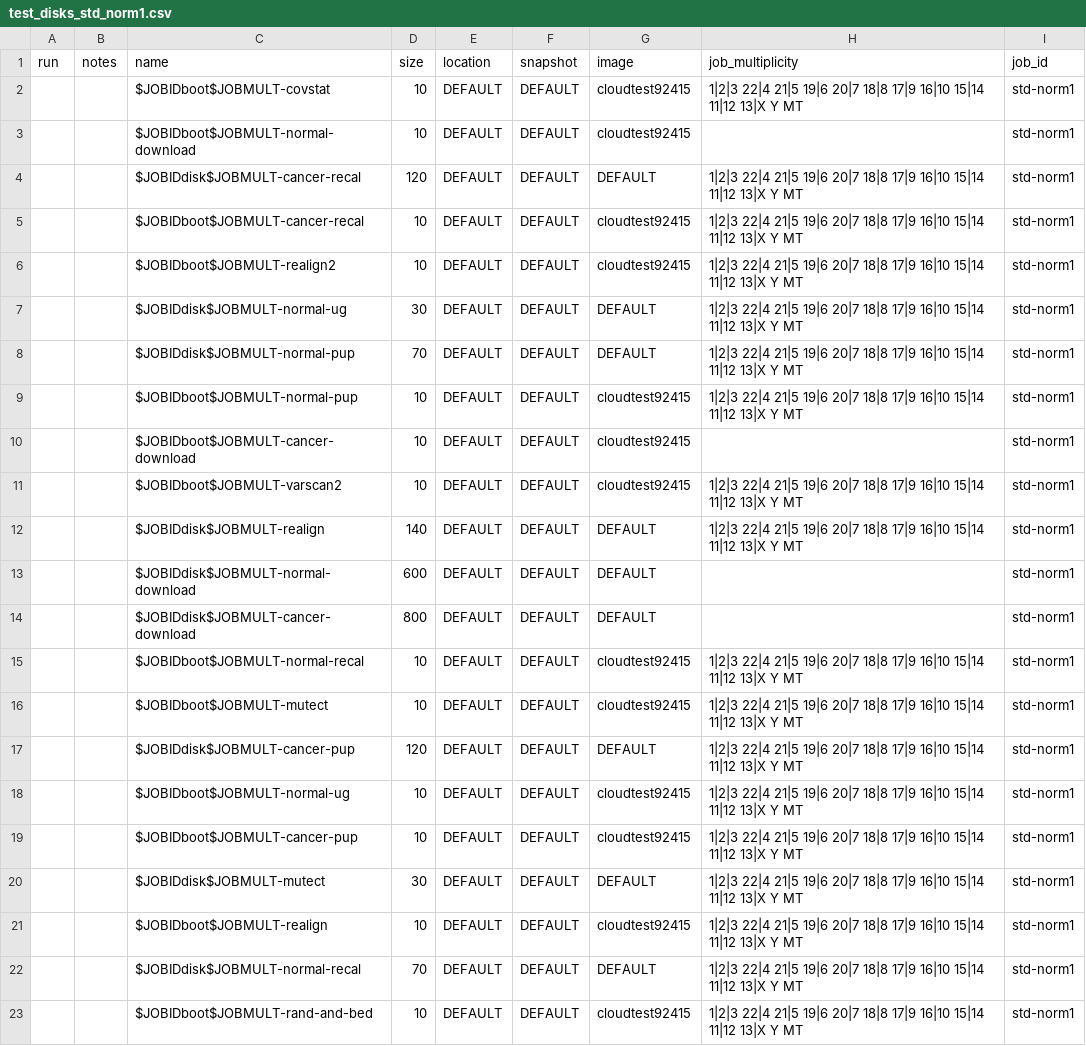
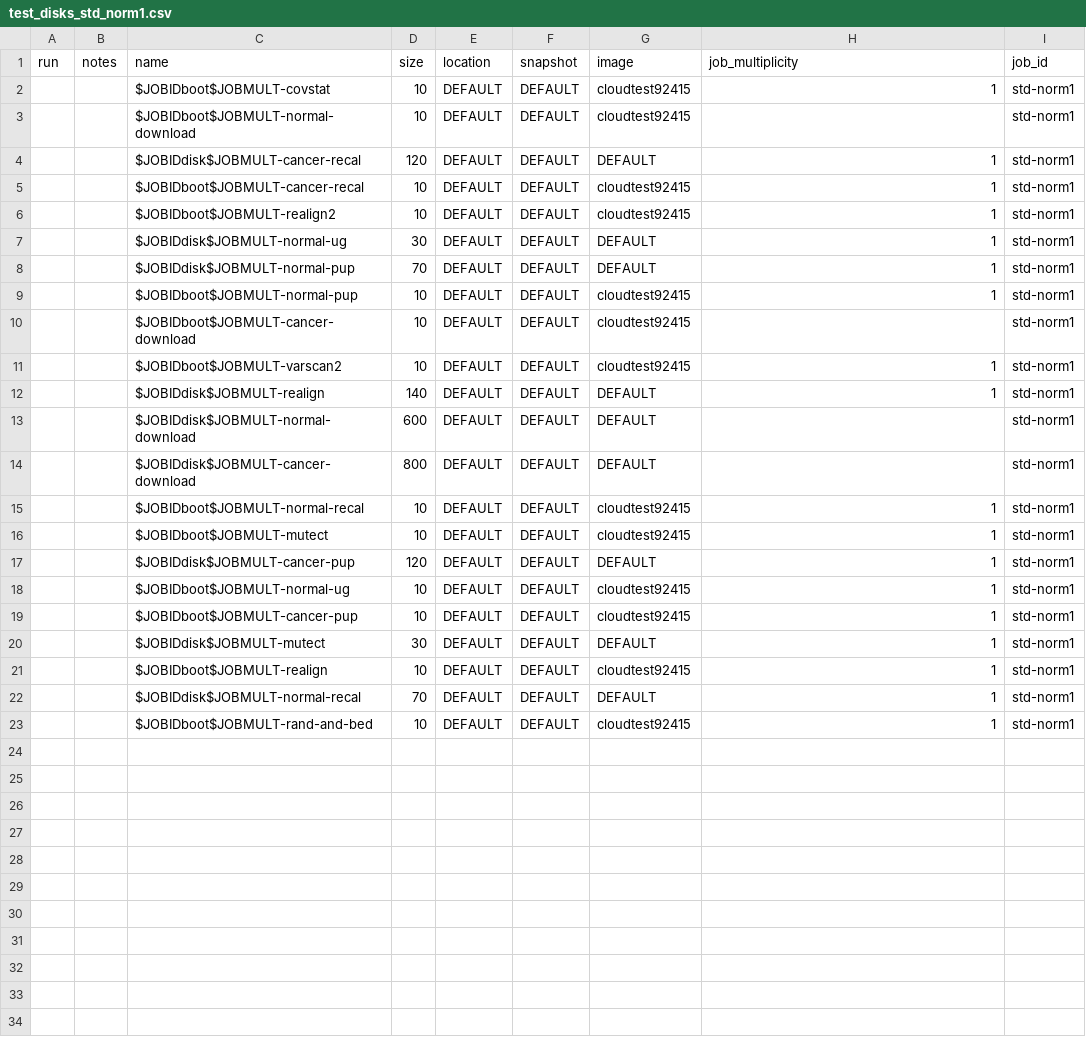
Before and after one commit to collinmelton/DynamicDiskCloudSoftware, a CSV file: TestRuns/test_disks_std_norm1.csv, drawn as a sheet.

```diff
--- a/TestRuns/test_disks_std_norm1.csv
+++ b/TestRuns/test_disks_std_norm1.csv
@@ -1,23 +1,23 @@
 run,notes,name,size,location,snapshot,image,job_multiplicity,job_id
-,,$JOBIDboot$JOBMULT-covstat,10,DEFAULT,DEFAULT,cloudtest92415,1|2|3 22|4 21|5 19|6 20|7 18|8 17|9 16|10 15|14 11|12 13|X Y MT,std-norm1
+,,$JOBIDboot$JOBMULT-covstat,10,DEFAULT,DEFAULT,cloudtest92415,1,std-norm1
 ,,$JOBIDboot$JOBMULT-normal-download,10,DEFAULT,DEFAULT,cloudtest92415,,std-norm1
-,,$JOBIDdisk$JOBMULT-cancer-recal,120,DEFAULT,DEFAULT,DEFAULT,1|2|3 22|4 21|5 19|6 20|7 18|8 17|9 16|10 15|14 11|12 13|X Y MT,std-norm1
-,,$JOBIDboot$JOBMULT-cancer-recal,10,DEFAULT,DEFAULT,cloudtest92415,1|2|3 22|4 21|5 19|6 20|7 18|8 17|9 16|10 15|14 11|12 13|X Y MT,std-norm1
-,,$JOBIDboot$JOBMULT-realign2,10,DEFAULT,DEFAULT,cloudtest92415,1|2|3 22|4 21|5 19|6 20|7 18|8 17|9 16|10 15|14 11|12 13|X Y MT,std-norm1
-,,$JOBIDdisk$JOBMULT-normal-ug,30,DEFAULT,DEFAULT,DEFAULT,1|2|3 22|4 21|5 19|6 20|7 18|8 17|9 16|10 15|14 11|12 13|X Y MT,std-norm1
-,,$JOBIDdisk$JOBMULT-normal-pup,70,DEFAULT,DEFAULT,DEFAULT,1|2|3 22|4 21|5 19|6 20|7 18|8 17|9 16|10 15|14 11|12 13|X Y MT,std-norm1
-,,$JOBIDboot$JOBMULT-normal-pup,10,DEFAULT,DEFAULT,cloudtest92415,1|2|3 22|4 21|5 19|6 20|7 18|8 17|9 16|10 15|14 11|12 13|X Y MT,std-norm1
+,,$JOBIDdisk$JOBMULT-cancer-recal,120,DEFAULT,DEFAULT,DEFAULT,1,std-norm1
+,,$JOBIDboot$JOBMULT-cancer-recal,10,DEFAULT,DEFAULT,cloudtest92415,1,std-norm1
+,,$JOBIDboot$JOBMULT-realign2,10,DEFAULT,DEFAULT,cloudtest92415,1,std-norm1
+,,$JOBIDdisk$JOBMULT-normal-ug,30,DEFAULT,DEFAULT,DEFAULT,1,std-norm1
+,,$JOBIDdisk$JOBMULT-normal-pup,70,DEFAULT,DEFAULT,DEFAULT,1,std-norm1
+,,$JOBIDboot$JOBMULT-normal-pup,10,DEFAULT,DEFAULT,cloudtest92415,1,std-norm1
 ,,$JOBIDboot$JOBMULT-cancer-download,10,DEFAULT,DEFAULT,cloudtest92415,,std-norm1
-,,$JOBIDboot$JOBMULT-varscan2,10,DEFAULT,DEFAULT,cloudtest92415,1|2|3 22|4 21|5 19|6 20|7 18|8 17|9 16|10 15|14 11|12 13|X Y MT,std-norm1
-,,$JOBIDdisk$JOBMULT-realign,140,DEFAULT,DEFAULT,DEFAULT,1|2|3 22|4 21|5 19|6 20|7 18|8 17|9 16|10 15|14 11|12 13|X Y MT,std-norm1
+,,$JOBIDboot$JOBMULT-varscan2,10,DEFAULT,DEFAULT,cloudtest92415,1,std-norm1
+,,$JOBIDdisk$JOBMULT-realign,140,DEFAULT,DEFAULT,DEFAULT,1,std-norm1
 ,,$JOBIDdisk$JOBMULT-normal-download,600,DEFAULT,DEFAULT,DEFAULT,,std-norm1
 ,,$JOBIDdisk$JOBMULT-cancer-download,800,DEFAULT,DEFAULT,DEFAULT,,std-norm1
-,,$JOBIDboot$JOBMULT-normal-recal,10,DEFAULT,DEFAULT,cloudtest92415,1|2|3 22|4 21|5 19|6 20|7 18|8 17|9 16|10 15|14 11|12 13|X Y MT,std-norm1
-,,$JOBIDboot$JOBMULT-mutect,10,DEFAULT,DEFAULT,cloudtest92415,1|2|3 22|4 21|5 19|6 20|7 18|8 17|9 16|10 15|14 11|12 13|X Y MT,std-norm1
-,,$JOBIDdisk$JOBMULT-cancer-pup,120,DEFAULT,DEFAULT,DEFAULT,1|2|3 22|4 21|5 19|6 20|7 18|8 17|9 16|10 15|14 11|12 13|X Y MT,std-norm1
-,,$JOBIDboot$JOBMULT-normal-ug,10,DEFAULT,DEFAULT,cloudtest92415,1|2|3 22|4 21|5 19|6 20|7 18|8 17|9 16|10 15|14 11|12 13|X Y MT,std-norm1
-,,$JOBIDboot$JOBMULT-cancer-pup,10,DEFAULT,DEFAULT,cloudtest92415,1|2|3 22|4 21|5 19|6 20|7 18|8 17|9 16|10 15|14 11|12 13|X Y MT,std-norm1
-,,$JOBIDdisk$JOBMULT-mutect,30,DEFAULT,DEFAULT,DEFAULT,1|2|3 22|4 21|5 19|6 20|7 18|8 17|9 16|10 15|14 11|12 13|X Y MT,std-norm1
-,,$JOBIDboot$JOBMULT-realign,10,DEFAULT,DEFAULT,cloudtest92415,1|2|3 22|4 21|5 19|6 20|7 18|8 17|9 16|10 15|14 11|12 13|X Y MT,std-norm1
-,,$JOBIDdisk$JOBMULT-normal-recal,70,DEFAULT,DEFAULT,DEFAULT,1|2|3 22|4 21|5 19|6 20|7 18|8 17|9 16|10 15|14 11|12 13|X Y MT,std-norm1
-,,$JOBIDboot$JOBMULT-rand-and-bed,10,DEFAULT,DEFAULT,cloudtest92415,1|2|3 22|4 21|5 19|6 20|7 18|8 17|9 16|10 15|14 11|12 13|X Y MT,std-norm1
+,,$JOBIDboot$JOBMULT-normal-recal,10,DEFAULT,DEFAULT,cloudtest92415,1,std-norm1
+,,$JOBIDboot$JOBMULT-mutect,10,DEFAULT,DEFAULT,cloudtest92415,1,std-norm1
+,,$JOBIDdisk$JOBMULT-cancer-pup,120,DEFAULT,DEFAULT,DEFAULT,1,std-norm1
+,,$JOBIDboot$JOBMULT-normal-ug,10,DEFAULT,DEFAULT,cloudtest92415,1,std-norm1
+,,$JOBIDboot$JOBMULT-cancer-pup,10,DEFAULT,DEFAULT,cloudtest92415,1,std-norm1
+,,$JOBIDdisk$JOBMULT-mutect,30,DEFAULT,DEFAULT,DEFAULT,1,std-norm1
+,,$JOBIDboot$JOBMULT-realign,10,DEFAULT,DEFAULT,cloudtest92415,1,std-norm1
+,,$JOBIDdisk$JOBMULT-normal-recal,70,DEFAULT,DEFAULT,DEFAULT,1,std-norm1
+,,$JOBIDboot$JOBMULT-rand-and-bed,10,DEFAULT,DEFAULT,cloudtest92415,1,std-norm1
```
Also changed, not shown: TestRuns/test_instances_std_norm1.csv.
